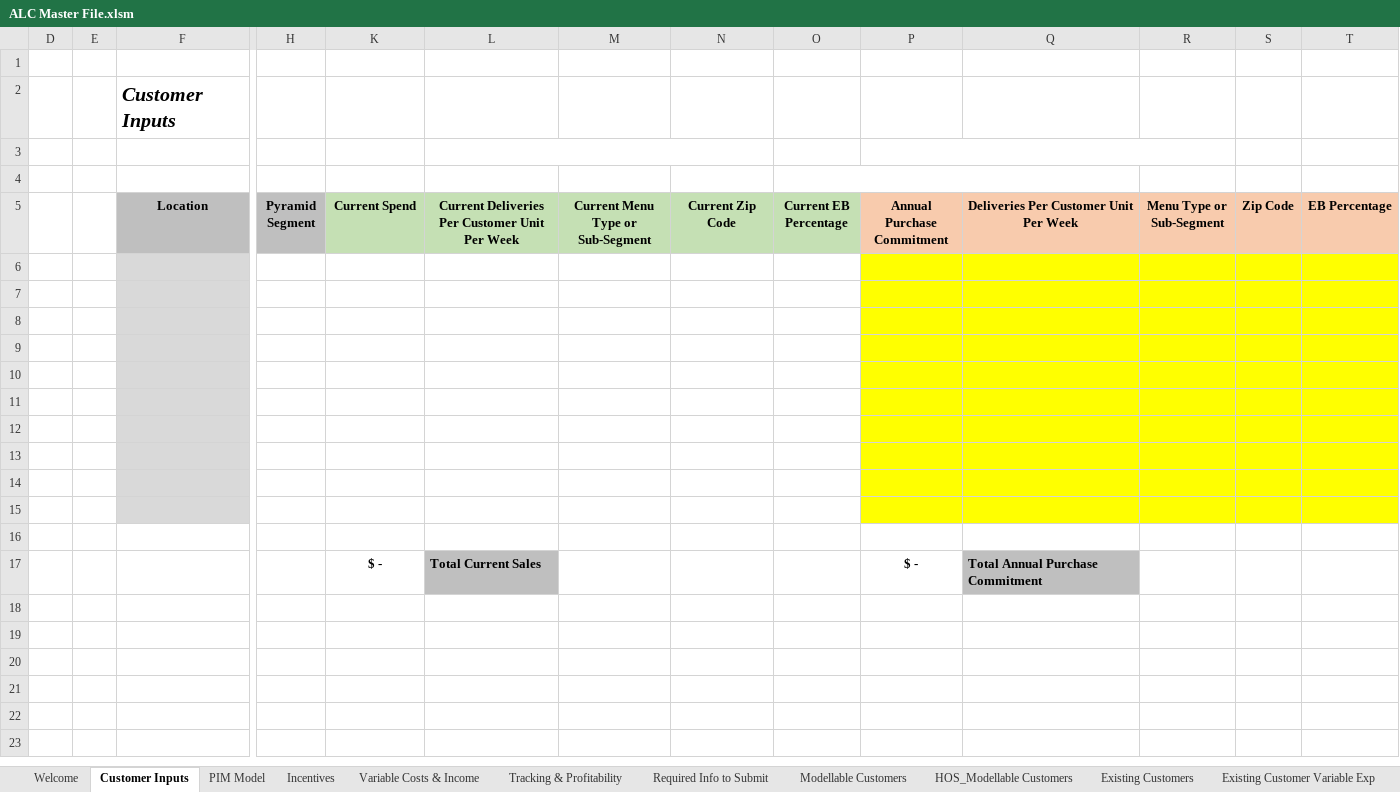
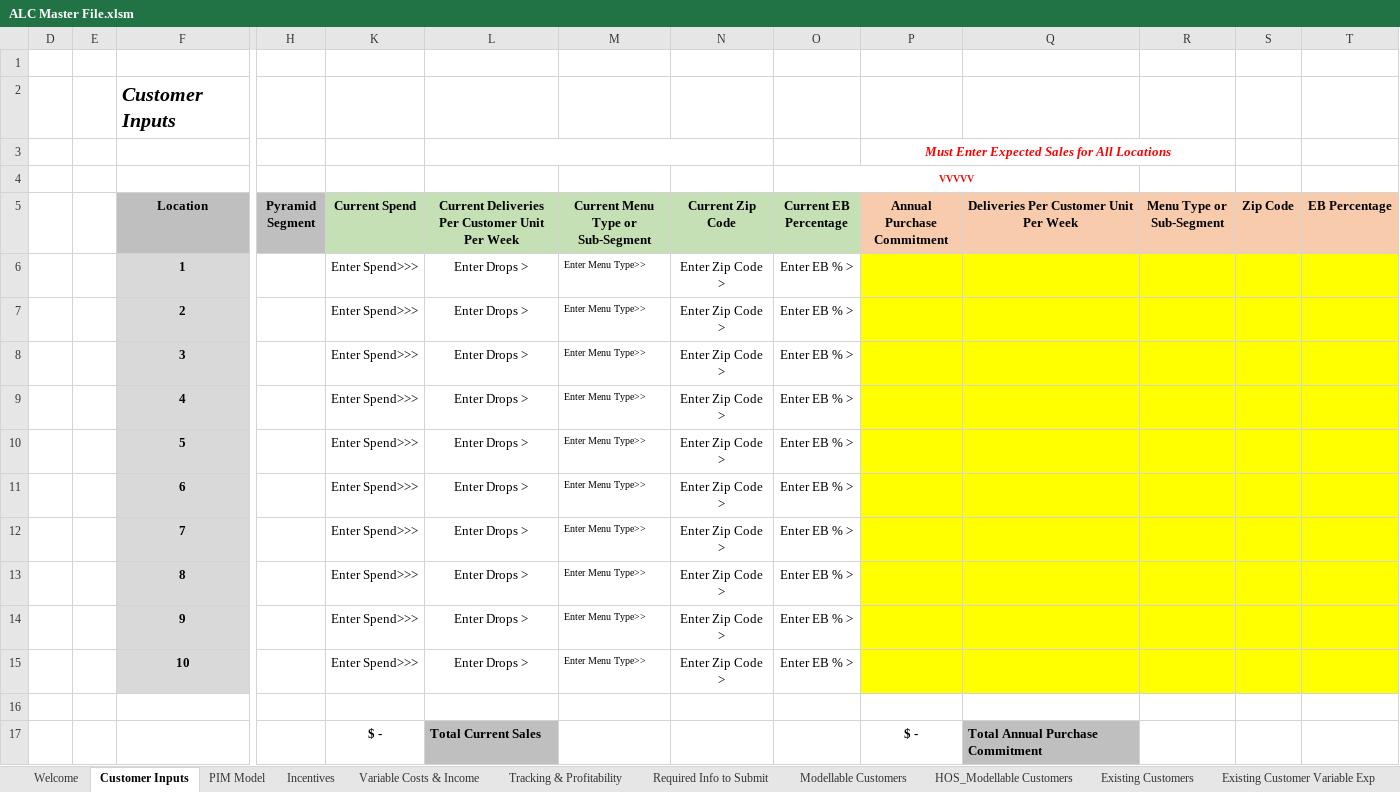
Before and after one commit to Ushadevi-velusamy/ALC, an Excel workbook: ALC Master File.xlsm, sheet Customer Inputs, drawn as a sheet; only a part is shown, gaps mark what is left out; values as stored, in another font and other column widths than the file's, no borders; charts and pictures and conditional formats not drawn; rows hold the shown columns only; the diff names each change by its address in the sheet, - before the commit and + after, or states it on an @@ line.

```diff
--- a/ALC Master File.xlsm (sheet Customer Inputs)
+++ b/ALC Master File.xlsm (sheet Customer Inputs)
-P3 (Annual Purchase Commitment): (empty)
+P3 (Annual Purchase Commitment): Must Enter Expected Sales for All Locations
-O4 (Current EB Percentage): (empty)
+O4 (Current EB Percentage): VVVVV
-row 6: (empty)
+row 6:  |  | 1 |  | Enter Spend>>> | Enter Drops > | Enter Menu Type>> | Enter Zip Code > | Enter EB % >
-row 7: (empty)
+row 7:  |  | 2 |  | Enter Spend>>> | Enter Drops > | Enter Menu Type>> | Enter Zip Code > | Enter EB % >
-row 8: (empty)
+row 8:  |  | 3 |  | Enter Spend>>> | Enter Drops > | Enter Menu Type>> | Enter Zip Code > | Enter EB % >
-row 9: (empty)
+row 9:  |  | 4 |  | Enter Spend>>> | Enter Drops > | Enter Menu Type>> | Enter Zip Code > | Enter EB % >
-row 10: (empty)
+row 10:  |  | 5 |  | Enter Spend>>> | Enter Drops > | Enter Menu Type>> | Enter Zip Code > | Enter EB % >
-row 11: (empty)
+row 11:  |  | 6 |  | Enter Spend>>> | Enter Drops > | Enter Menu Type>> | Enter Zip Code > | Enter EB % >
-row 12: (empty)
+row 12:  |  | 7 |  | Enter Spend>>> | Enter Drops > | Enter Menu Type>> | Enter Zip Code > | Enter EB % >
-row 13: (empty)
+row 13:  |  | 8 |  | Enter Spend>>> | Enter Drops > | Enter Menu Type>> | Enter Zip Code > | Enter EB % >
-row 14: (empty)
+row 14:  |  | 9 |  | Enter Spend>>> | Enter Drops > | Enter Menu Type>> | Enter Zip Code > | Enter EB % >
-row 15: (empty)
+row 15:  |  | 10 |  | Enter Spend>>> | Enter Drops > | Enter Menu Type>> | Enter Zip Code > | Enter EB % >
```
Also changed, not shown: sheet Required Info to Submit, sheet Tracking & Profitability, sheet Welcome, sheet PIM Model, formulas that keep their value, hidden cells, charts or pictures.
